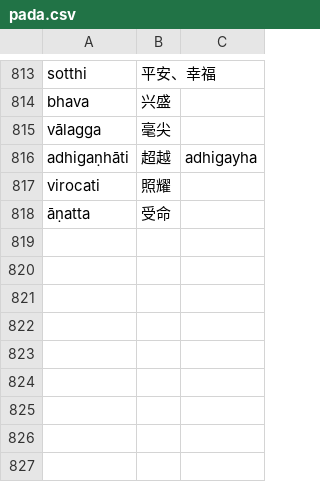
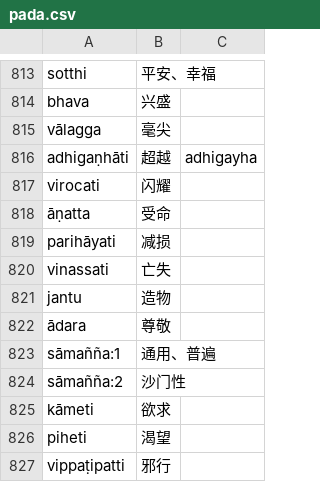
Before and after one commit to jhintr/nirutti, a CSV file: pada.csv, drawn as a sheet; only a part is shown, gaps mark what is left out.

Commit message:
update dict

```diff
--- a/pada.csv
+++ b/pada.csv
@@ -816,3 +816,12 @@ vālagga,毫尖,
 adhigaṇhāti,超越,adhigayha
-virocati,照耀,
+virocati,闪耀,
 āṇatta,受命,
+parihāyati,减损,
+vinassati,亡失,
+jantu,造物,
+ādara,尊敬,
+sāmañña:1,通用、普遍,
+sāmañña:2,沙门性,
+kāmeti,欲求,
+piheti,渴望,
+vippaṭipatti,邪行,
```
